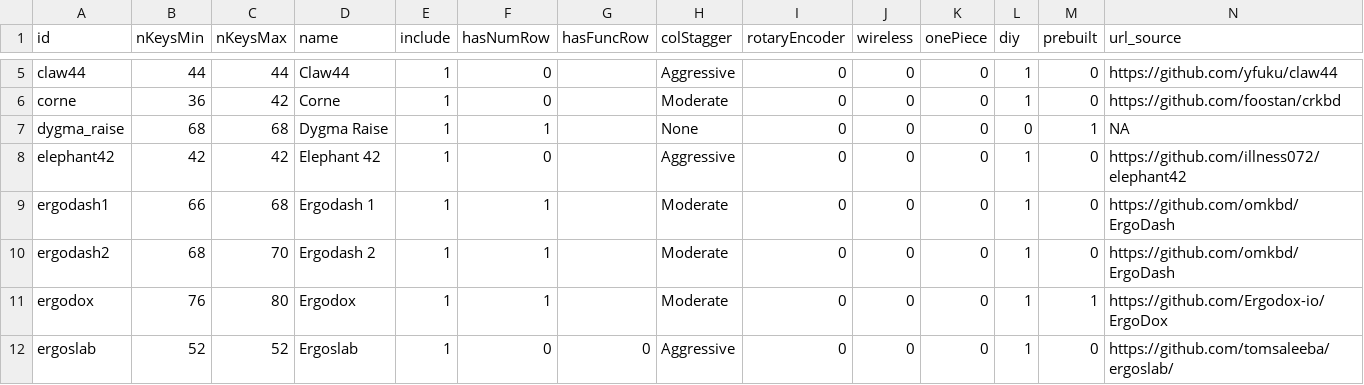
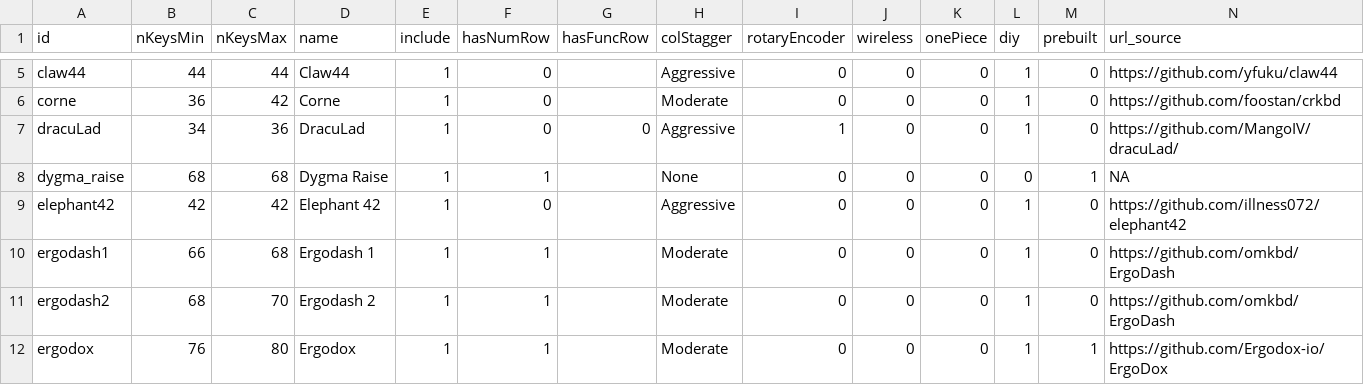
Before and after one commit to jhelvy/splitKbCompare, a CSV file: keyboards.csv, drawn as a sheet; only a part is shown, gaps mark what is left out; the shorter side is filled out with more unchanged rows; rows hold the shown columns only; the diff names each change by its address in the sheet, - before the commit and + after, or states it on an @@ line.

Commit message:
added dracuLad

```diff
--- a/keyboards.csv
+++ b/keyboards.csv
+row 7: dracuLad | 34 | 36 | DracuLad | 1 | 0 | 0 | Aggressive | 1 | 0 | 0 | 1 | 0 | https://github.com/MangoIV/dracuLad/
```
Also changed, not shown: 4 other files.
